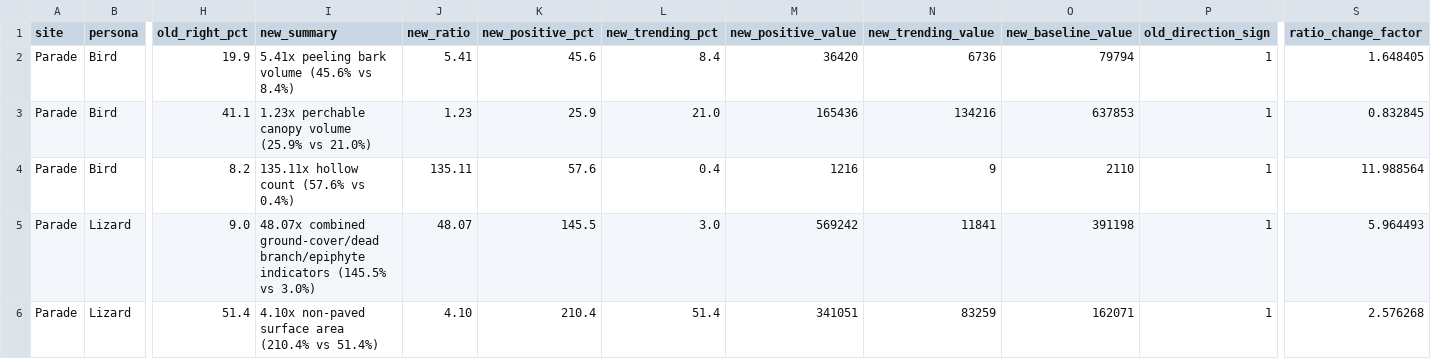
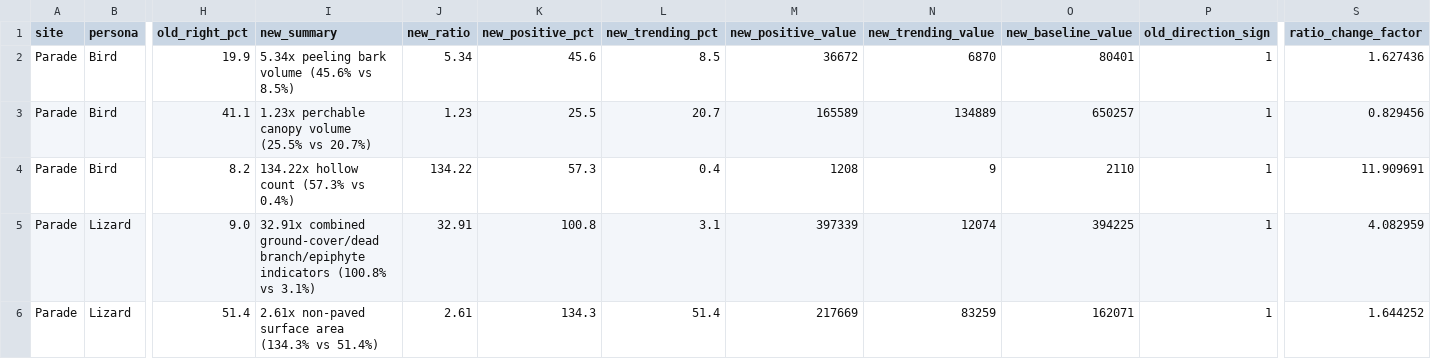
Before and after one commit to alexrfholland/urban-futures, a CSV file: final/assesment/comparison_pathways/SS/comparison_pathways_indicators_template_edits_fallens-nonpre-direct_snags-elm-snags-old_SS.csv, drawn as a sheet; only a part is shown, gaps mark what is left out; the diff covers the shown part only; the diff names each change by its address in the sheet, - before the commit and + after, or states it on an @@ line.

Commit message:
Finalize canonical v2 outputs and edge lab updates

```diff
--- a/final/assesment/comparison_pathways/SS/comparison_pathways_indicators_template_edits_fallens-nonpre-direct_snags-elm-snags-old_SS.csv
+++ b/final/assesment/comparison_pathways/SS/comparison_pathways_indicators_template_edits_fallens-nonpre-direct_snags-elm-snags-old_SS.csv
-I2 (new_summary): 5.41x peeling bark volume (45.6% vs 8.4%)
+I2 (new_summary): 5.34x peeling bark volume (45.6% vs 8.5%)
-J2 (new_ratio): 5.41
+J2 (new_ratio): 5.34
-L2 (new_trending_pct): 8.4
+L2 (new_trending_pct): 8.5
-M2 (new_positive_value): 36420
+M2 (new_positive_value): 36672
-N2 (new_trending_value): 6736
+N2 (new_trending_value): 6870
-O2 (new_baseline_value): 79794
+O2 (new_baseline_value): 80401
-S2 (ratio_change_factor): 1.648405
+S2 (ratio_change_factor): 1.627436
-I3 (new_summary): …canopy volume (25.9% vs 21.0%)
+I3 (new_summary): …canopy volume (25.5% vs 20.7%)
-K3 (new_positive_pct): 25.9
+K3 (new_positive_pct): 25.5
-L3 (new_trending_pct): 21.0
+L3 (new_trending_pct): 20.7
-M3 (new_positive_value): 165436
+M3 (new_positive_value): 165589
-N3 (new_trending_value): 134216
+N3 (new_trending_value): 134889
-O3 (new_baseline_value): 637853
+O3 (new_baseline_value): 650257
-S3 (ratio_change_factor): 0.832845
+S3 (ratio_change_factor): 0.829456
-I4 (new_summary): 135.11x hollow count (57.6% vs 0.4%)
+I4 (new_summary): 134.22x hollow count (57.3% vs 0.4%)
-J4 (new_ratio): 135.11
+J4 (new_ratio): 134.22
-K4 (new_positive_pct): 57.6
+K4 (new_positive_pct): 57.3
-M4 (new_positive_value): 1216
+M4 (new_positive_value): 1208
-S4 (ratio_change_factor): 11.988564
+S4 (ratio_change_factor): 11.909691
-I5 (new_summary): 48.07x combined ground-cover/dead branch/epiphyte indicators (145.5% vs 3.0%)
+I5 (new_summary): 32.91x combined ground-cover/dead branch/epiphyte indicators (100.8% vs 3.1%)
-J5 (new_ratio): 48.07
+J5 (new_ratio): 32.91
-K5 (new_positive_pct): 145.5
+K5 (new_positive_pct): 100.8
-L5 (new_trending_pct): 3.0
+L5 (new_trending_pct): 3.1
-M5 (new_positive_value): 569242
+M5 (new_positive_value): 397339
-N5 (new_trending_value): 11841
+N5 (new_trending_value): 12074
-O5 (new_baseline_value): 391198
+O5 (new_baseline_value): 394225
-S5 (ratio_change_factor): 5.964493
+S5 (ratio_change_factor): 4.082959
-I6 (new_summary): 4.10x non-paved surface area (210.4% vs 51.4%)
+I6 (new_summary): 2.61x non-paved surface area (134.3% vs 51.4%)
-J6 (new_ratio): 4.10
+J6 (new_ratio): 2.61
-K6 (new_positive_pct): 210.4
+K6 (new_positive_pct): 134.3
-M6 (new_positive_value): 341051
+M6 (new_positive_value): 217669
-S6 (ratio_change_factor): 2.576268
+S6 (ratio_change_factor): 1.644252
```
Also changed, not shown: 151 edited cells elsewhere in this file, 25 other files.
